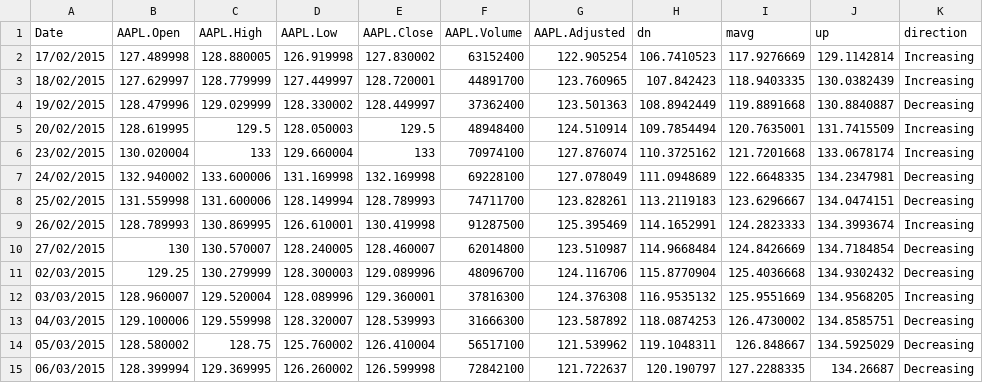
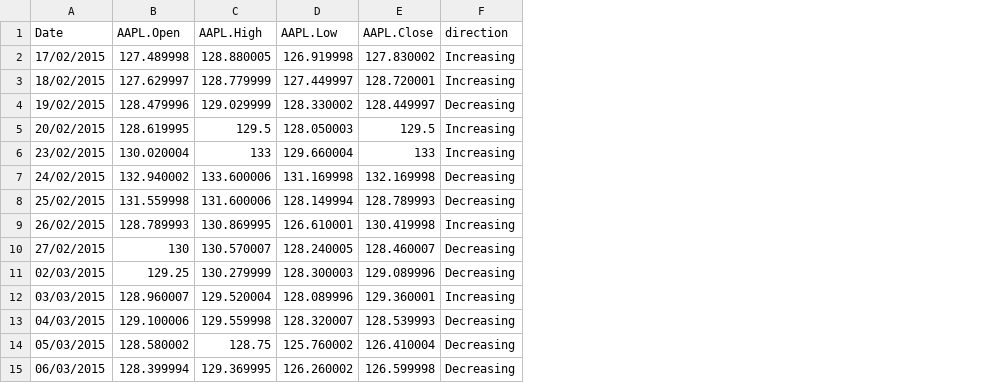
Before and after one commit to quangnguyenvn/quangnguyenvn.github.io, a CSV file: candystick.csv, drawn as a sheet; the diff names each change by its address in the sheet, - before the commit and + after, or states it on an @@ line.

Commit message:
#update candystick csv

```diff
--- a/candystick.csv
+++ b/candystick.csv
-column F (AAPL.Volume), rows 2-15: 63152400 | 44891700 | 37362400 | 48948400 | 70974100 | 69228100 | 74711700 | 91287500 | 62014800 | 48096700 | 37816300 | 31666300 | 56517100 | 72842100
-column G (AAPL.Adjusted), rows 2-15: 122.905254 | 123.760965 | 123.501363 | 124.510914 | 127.876074 | 127.078049 | 123.828261 | 125.395469 | 123.510987 | 124.116706 | 124.376308 | 123.587892 | 121.539962 | 121.722637
-column H (dn), rows 2-15: 106.7410523 | 107.842423 | 108.8942449 | 109.7854494 | 110.3725162 | 111.0948689 | 113.2119183 | 114.1652991 | 114.9668484 | 115.8770904 | 116.9535132 | 118.0874253 | 119.1048311 | 120.190797
-column I (mavg), rows 2-15: 117.9276669 | 118.9403335 | 119.8891668 | 120.7635001 | 121.7201668 | 122.6648335 | 123.6296667 | 124.2823333 | 124.8426669 | 125.4036668 | 125.9551669 | 126.4730002 | 126.848667 | 127.2288335
-column J (up), rows 2-15: 129.1142814 | 130.0382439 | 130.8840887 | 131.7415509 | 133.0678174 | 134.2347981 | 134.0474151 | 134.3993674 | 134.7184854 | 134.9302432 | 134.9568205 | 134.8585751 | 134.5925029 | 134.26687
```
